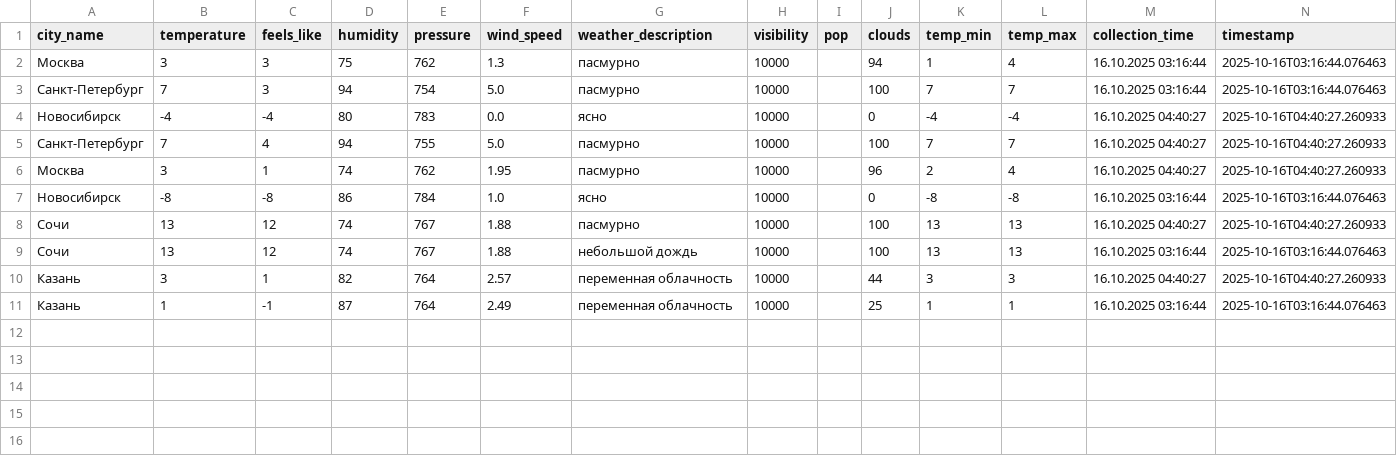
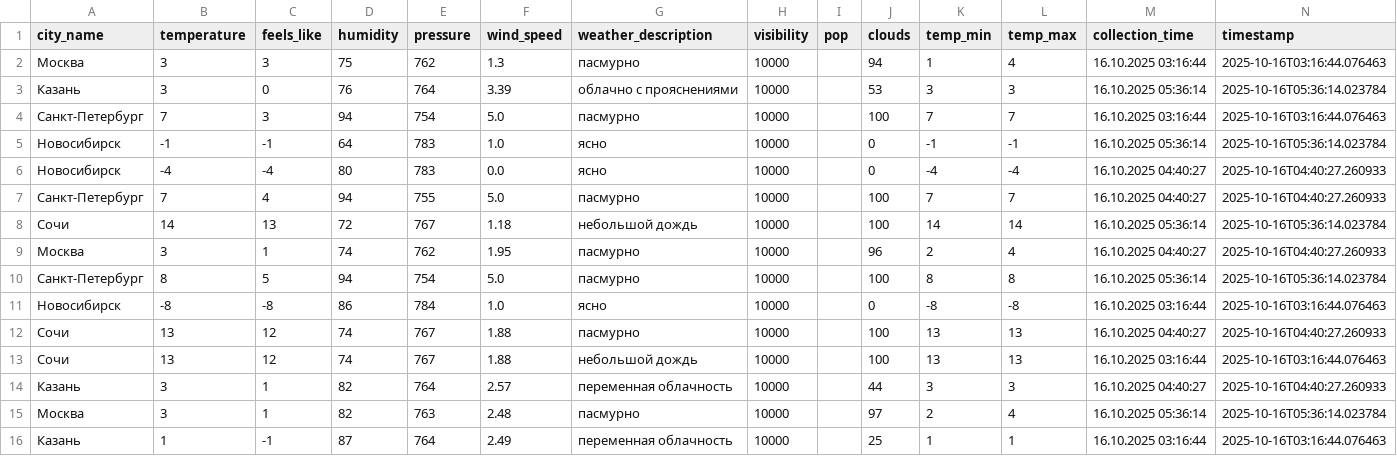
Before and after one commit to julia-JT/Weather_tourism_pipeline, a CSV file: data/cleaned/weather_cleaned_20251016.csv, drawn as a sheet.

```diff
--- a/data/cleaned/weather_cleaned_20251016.csv
+++ b/data/cleaned/weather_cleaned_20251016.csv
@@ -2,6 +2,10 @@ city_name,temperature,feels_like,humidity,pressure,wind_speed,weather_descriptio
 Москва,3,3,75,762,1.3,пасмурно,10000,,94,1,4,16.10.2025 03:16:44,2025-10-16T03:16:44.076463
+Казань,3,0,76,764,3.39,облачно с прояснениями,10000,,53,3,3,16.10.2025 05:36:14,2025-10-16T05:36:14.023784
 Санкт-Петербург,7,3,94,754,5.0,пасмурно,10000,,100,7,7,16.10.2025 03:16:44,2025-10-16T03:16:44.076463
+Новосибирск,-1,-1,64,783,1.0,ясно,10000,,0,-1,-1,16.10.2025 05:36:14,2025-10-16T05:36:14.023784
 Новосибирск,-4,-4,80,783,0.0,ясно,10000,,0,-4,-4,16.10.2025 04:40:27,2025-10-16T04:40:27.260933
 Санкт-Петербург,7,4,94,755,5.0,пасмурно,10000,,100,7,7,16.10.2025 04:40:27,2025-10-16T04:40:27.260933
+Сочи,14,13,72,767,1.18,небольшой дождь,10000,,100,14,14,16.10.2025 05:36:14,2025-10-16T05:36:14.023784
 Москва,3,1,74,762,1.95,пасмурно,10000,,96,2,4,16.10.2025 04:40:27,2025-10-16T04:40:27.260933
+Санкт-Петербург,8,5,94,754,5.0,пасмурно,10000,,100,8,8,16.10.2025 05:36:14,2025-10-16T05:36:14.023784
 Новосибирск,-8,-8,86,784,1.0,ясно,10000,,0,-8,-8,16.10.2025 03:16:44,2025-10-16T03:16:44.076463
@@ -10,2 +14,3 @@ city_name,temperature,feels_like,humidity,pressure,wind_speed,weather_descriptio
 Казань,3,1,82,764,2.57,переменная облачность,10000,,44,3,3,16.10.2025 04:40:27,2025-10-16T04:40:27.260933
+Москва,3,1,82,763,2.48,пасмурно,10000,,97,2,4,16.10.2025 05:36:14,2025-10-16T05:36:14.023784
 Казань,1,-1,87,764,2.49,переменная облачность,10000,,25,1,1,16.10.2025 03:16:44,2025-10-16T03:16:44.076463
```
Also changed, not shown: data/aggregated/city_tourism_rating.csv, data/aggregated/federal_districts_summary.csv, 18 other files.
